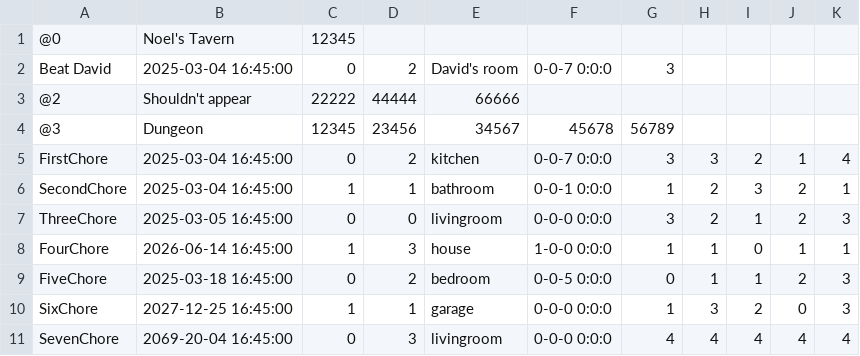
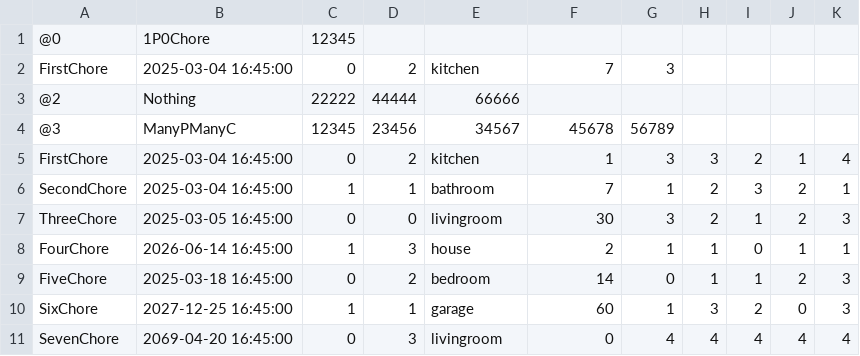
Before and after one commit to shoobooshooboo/chore-tracker, a CSV file: ChoreTracker/build/ChoreTracker/houseFile.csv, drawn as a sheet.

```diff
--- a/ChoreTracker/build/ChoreTracker/houseFile.csv
+++ b/ChoreTracker/build/ChoreTracker/houseFile.csv
@@ -1,11 +1,11 @@
-@0,Noel's Tavern,12345
-Beat David,2025-03-04 16:45:00,0,2,David's room,0-0-7 0:0:0,3
-@2,Shouldn't appear,22222,44444,66666
-@3,Dungeon,12345,23456,34567,45678,56789
-FirstChore,2025-03-04 16:45:00,0,2,kitchen,0-0-7 0:0:0,3,3,2,1,4
-SecondChore,2025-03-04 16:45:00,1,1,bathroom,0-0-1 0:0:0,1,2,3,2,1
-ThreeChore,2025-03-05 16:45:00,0,0,livingroom,0-0-0 0:0:0,3,2,1,2,3
-FourChore,2026-06-14 16:45:00,1,3,house,1-0-0 0:0:0,1,1,0,1,1
-FiveChore,2025-03-18 16:45:00,0,2,bedroom,0-0-5 0:0:0,0,1,1,2,3
-SixChore,2027-12-25 16:45:00,1,1,garage,0-0-0 0:0:0,1,3,2,0,3
-SevenChore,2069-20-04 16:45:00,0,3,livingroom,0-0-0 0:0:0,4,4,4,4,4
+@0,1P0Chore,12345
+FirstChore,2025-03-04 16:45:00,0,2,kitchen,7,3
+@2,Nothing,22222,44444,66666
+@3,ManyPManyC,12345,23456,34567,45678,56789
+FirstChore,2025-03-04 16:45:00,0,2,kitchen,1,3,3,2,1,4
+SecondChore,2025-03-04 16:45:00,1,1,bathroom,7,1,2,3,2,1
+ThreeChore,2025-03-05 16:45:00,0,0,livingroom,30,3,2,1,2,3
+FourChore,2026-06-14 16:45:00,1,3,house,2,1,1,0,1,1
+FiveChore,2025-03-18 16:45:00,0,2,bedroom,14,0,1,1,2,3
+SixChore,2027-12-25 16:45:00,1,1,garage,60,1,3,2,0,3
+SevenChore,2069-04-20 16:45:00,0,3,livingroom,0,4,4,4,4,4
```
Also changed, not shown: ChoreTracker/houseFile.csv, 10 other files.
